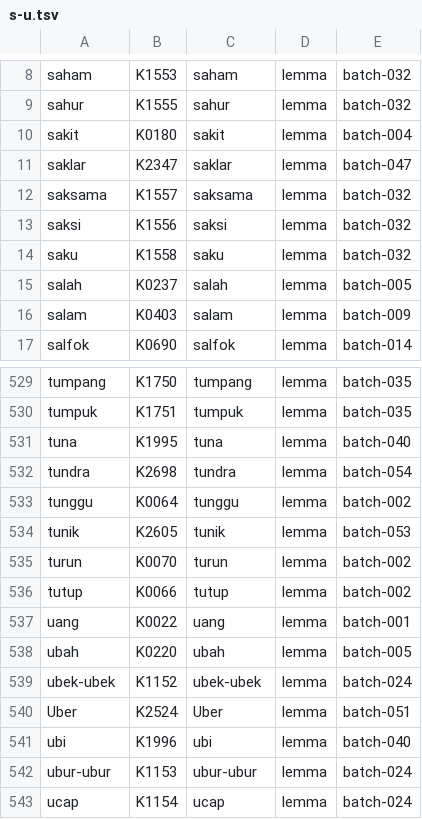
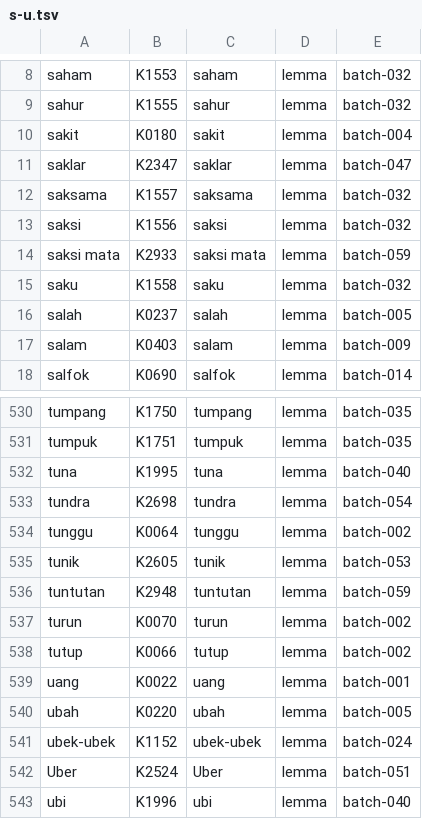
Before and after one commit to semoliginon-ops/Lexara-Chatbot, a TSV file: data/kamus/index/s-u.tsv, drawn as a sheet; only a part is shown, gaps mark what is left out; the shorter side is filled out with more unchanged rows; the diff names each change by its address in the sheet, - before the commit and + after, or states it on an @@ line.

Commit message:
Update s-u token index for batch 059

```diff
--- a/data/kamus/index/s-u.tsv
+++ b/data/kamus/index/s-u.tsv
+row 14: saksi mata | K2933 | saksi mata | lemma | batch-059
+row 536: tuntutan | K2948 | tuntutan | lemma | batch-059
```
